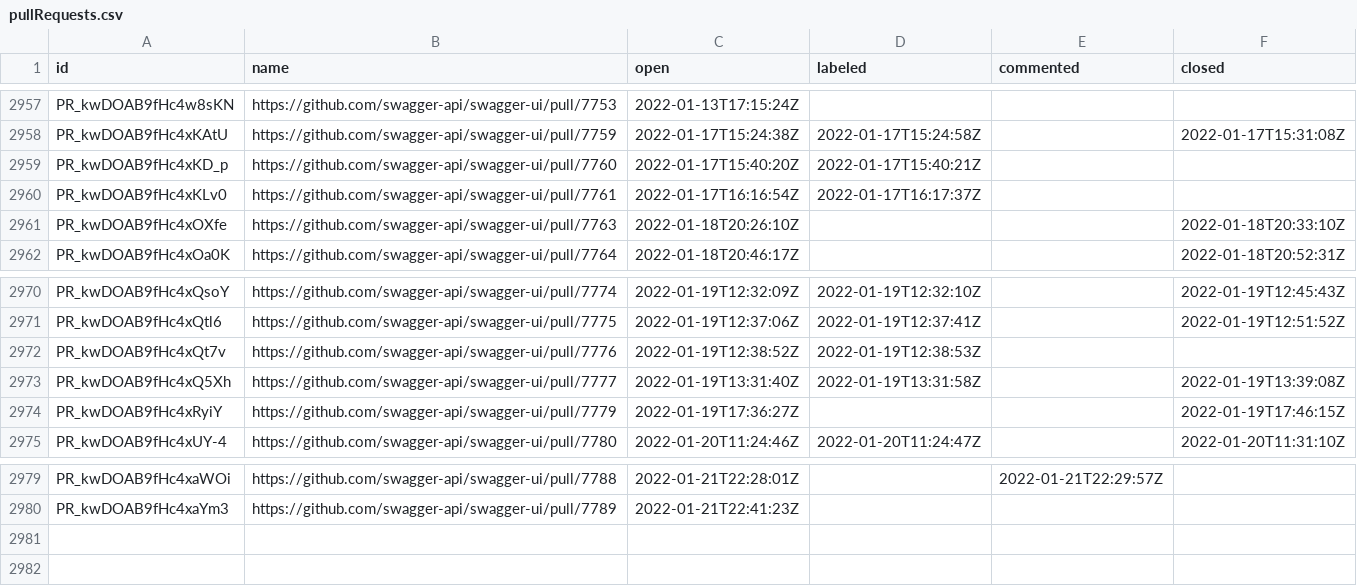
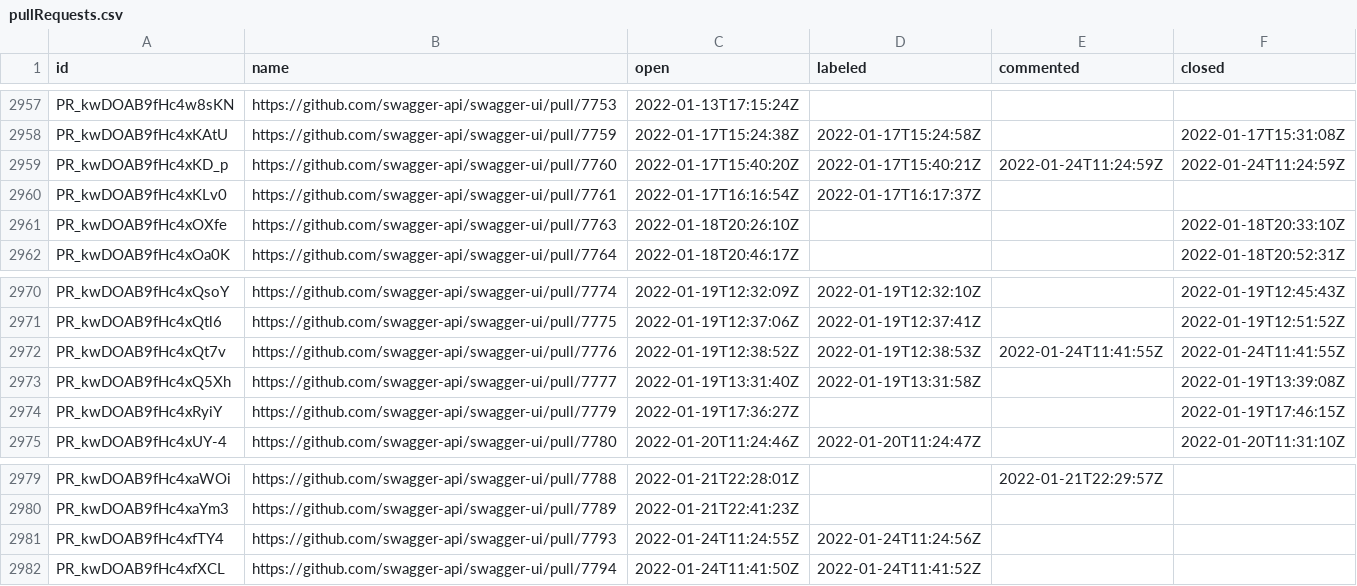
Before and after one commit to SmartBear/swagger-oselvar-metrics, a CSV file: data/swagger-api/swagger-ui/pullRequests.csv, drawn as a sheet; only a part is shown, gaps mark what is left out.

```diff
--- a/data/swagger-api/swagger-ui/pullRequests.csv
+++ b/data/swagger-api/swagger-ui/pullRequests.csv
@@ -2958,3 +2958,3 @@ PR_kwDOAB9fHc4w8sKN,https://github.com/swagger-api/swagger-ui/pull/7753,2022-01-
 PR_kwDOAB9fHc4xKAtU,https://github.com/swagger-api/swagger-ui/pull/7759,2022-01-17T15:24:38Z,2022-01-17T15:24:58Z,,2022-01-17T15:31:08Z
-PR_kwDOAB9fHc4xKD_p,https://github.com/swagger-api/swagger-ui/pull/7760,2022-01-17T15:40:20Z,2022-01-17T15:40:21Z,,
+PR_kwDOAB9fHc4xKD_p,https://github.com/swagger-api/swagger-ui/pull/7760,2022-01-17T15:40:20Z,2022-01-17T15:40:21Z,2022-01-24T11:24:59Z,2022-01-24T11:24:59Z
 PR_kwDOAB9fHc4xKLv0,https://github.com/swagger-api/swagger-ui/pull/7761,2022-01-17T16:16:54Z,2022-01-17T16:17:37Z,,
@@ -2971,3 +2971,3 @@ PR_kwDOAB9fHc4xQsoY,https://github.com/swagger-api/swagger-ui/pull/7774,2022-01-
 PR_kwDOAB9fHc4xQtl6,https://github.com/swagger-api/swagger-ui/pull/7775,2022-01-19T12:37:06Z,2022-01-19T12:37:41Z,,2022-01-19T12:51:52Z
-PR_kwDOAB9fHc4xQt7v,https://github.com/swagger-api/swagger-ui/pull/7776,2022-01-19T12:38:52Z,2022-01-19T12:38:53Z,,
+PR_kwDOAB9fHc4xQt7v,https://github.com/swagger-api/swagger-ui/pull/7776,2022-01-19T12:38:52Z,2022-01-19T12:38:53Z,2022-01-24T11:41:55Z,2022-01-24T11:41:55Z
 PR_kwDOAB9fHc4xQ5Xh,https://github.com/swagger-api/swagger-ui/pull/7777,2022-01-19T13:31:40Z,2022-01-19T13:31:58Z,,2022-01-19T13:39:08Z
@@ -2980 +2980,3 @@ PR_kwDOAB9fHc4xaWOi,https://github.com/swagger-api/swagger-ui/pull/7788,2022-01-
 PR_kwDOAB9fHc4xaYm3,https://github.com/swagger-api/swagger-ui/pull/7789,2022-01-21T22:41:23Z,,,
+PR_kwDOAB9fHc4xfTY4,https://github.com/swagger-api/swagger-ui/pull/7793,2022-01-24T11:24:55Z,2022-01-24T11:24:56Z,,
+PR_kwDOAB9fHc4xfXCL,https://github.com/swagger-api/swagger-ui/pull/7794,2022-01-24T11:41:50Z,2022-01-24T11:41:52Z,,
```
Also changed, not shown: data/swagger-api/swagger-core/issues.csv, data/swagger-api/swagger-core/pullRequests.csv.
